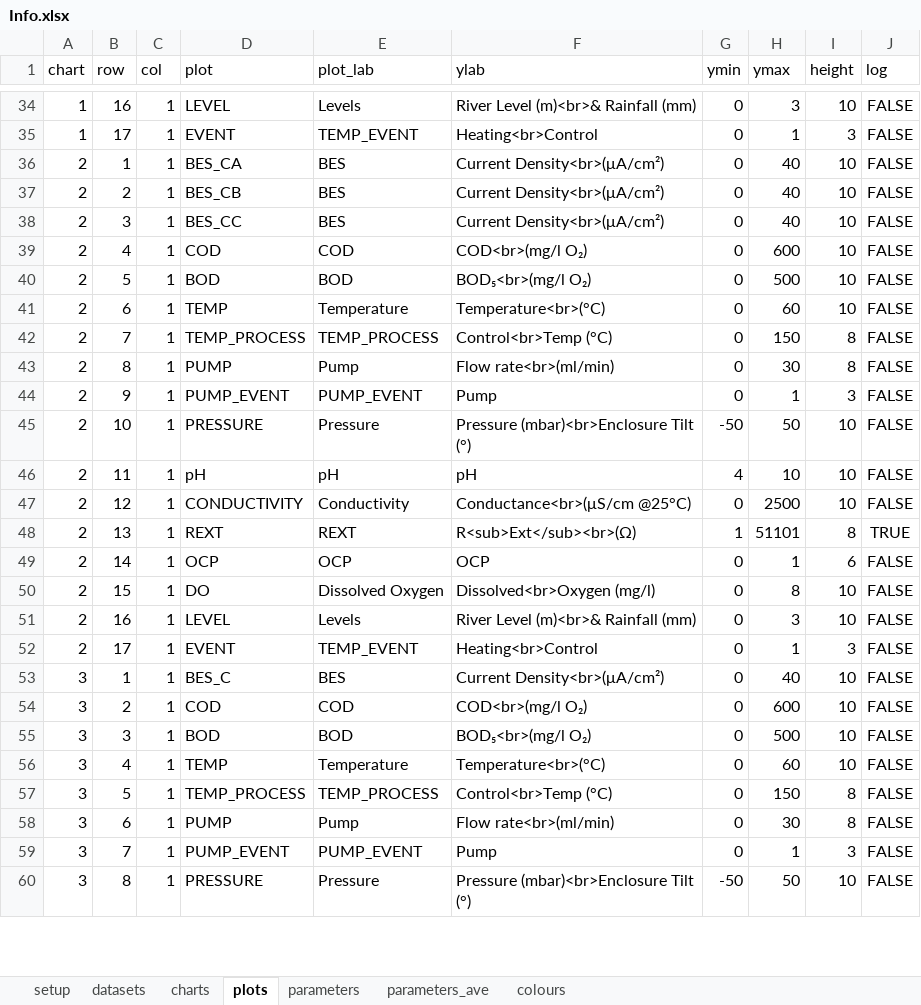
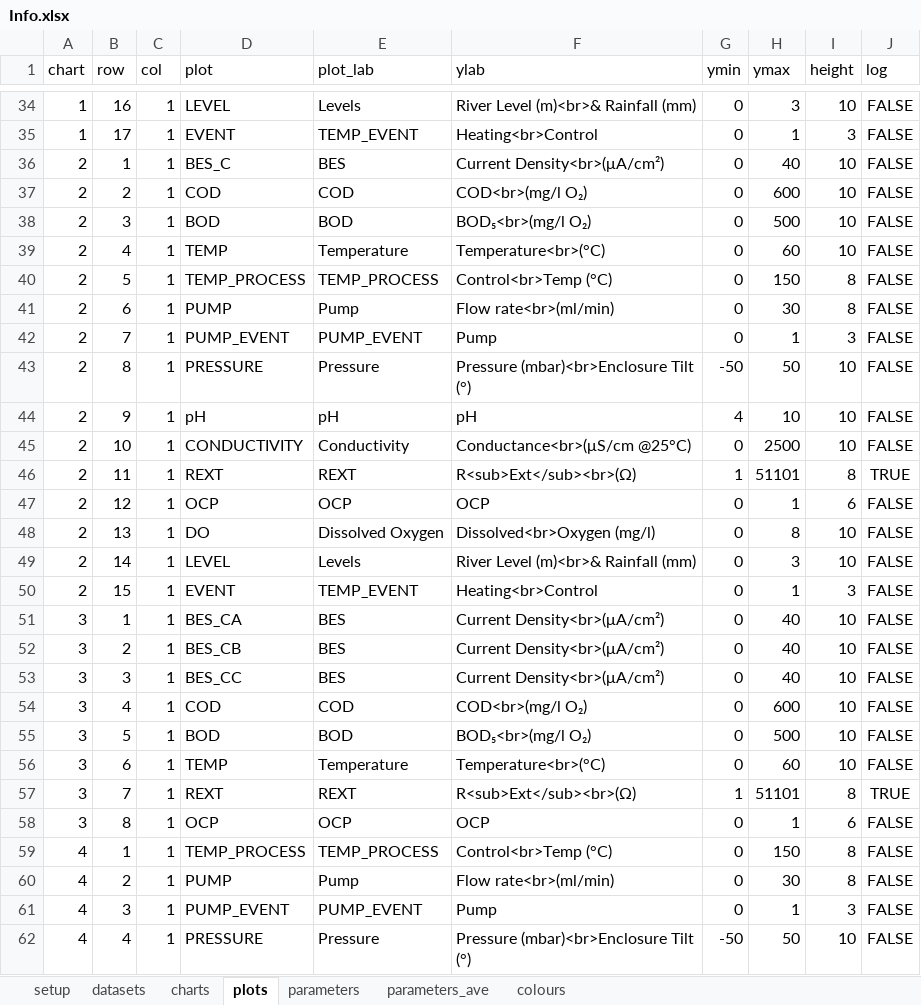
Before and after one commit to martinspurr89/TimeSeriesProcessor, an Excel workbook: Info/Info.xlsx, sheet plots, drawn as a sheet; only a part is shown, gaps mark what is left out; values as stored, in another font and other column widths than the file's, no borders; removed rows and columns are numbered as before the commit, all else as after; the diff covers the shown part only; the diff names each change by its address in the sheet, - before the commit and + after, or states it on an @@ line.

```diff
--- a/Info/Info.xlsx (sheet plots)
+++ b/Info/Info.xlsx (sheet plots)
-D36 (plot): BES_CA
+D36 (plot): BES_C
-row 37: 2 | 2 | 1 | BES_CB | BES | Current Density<br>(μA/cm²) | 0 | 40 | 10 | FALSE
-row 38: 2 | 3 | 1 | BES_CC | BES | Current Density<br>(μA/cm²) | 0 | 40 | 10 | FALSE
-B37 (row): 4
+B37 (row): 2
-B38 (row): 5
+B38 (row): 3
-B39 (row): 6
+B39 (row): 4
-B40 (row): 7
+B40 (row): 5
-B41 (row): 8
+B41 (row): 6
-B42 (row): 9
+B42 (row): 7
-B43 (row): 10
+B43 (row): 8
-B44 (row): 11
+B44 (row): 9
-B45 (row): 12
+B45 (row): 10
-B46 (row): 13
+B46 (row): 11
-B47 (row): 14
+B47 (row): 12
-B48 (row): 15
+B48 (row): 13
-B49 (row): 16
+B49 (row): 14
-B50 (row): 17
+B50 (row): 15
-D51 (plot): BES_C
+D51 (plot): BES_CA
+row 52: 3 | 2 | 1 | BES_CB | BES | Current Density<br>(μA/cm²) | 0 | 40 | 10 | FALSE
+row 53: 3 | 3 | 1 | BES_CC | BES | Current Density<br>(μA/cm²) | 0 | 40 | 10 | FALSE
-B54 (row): 2
+B54 (row): 4
-B55 (row): 3
+B55 (row): 5
-B56 (row): 4
+B56 (row): 6
+row 57: 3 | 7 | 1 | REXT | REXT | R<sub>Ext</sub><br>(Ω) | 1 | 51101 | 8 | TRUE
+row 58: 3 | 8 | 1 | OCP | OCP | OCP | 0 | 1 | 6 | FALSE
-A59:A62 (chart): 3
+A59:A62 (chart): 4
-B59 (row): 5
+B59 (row): 1
-B60 (row): 6
+B60 (row): 2
-B61 (row): 7
+B61 (row): 3
-B62 (row): 8
+B62 (row): 4
```
Also changed, not shown: 2 removed rows and 10 edited cells elsewhere in this sheet, sheet parameters, sheet charts, sheet parameters_ave.
